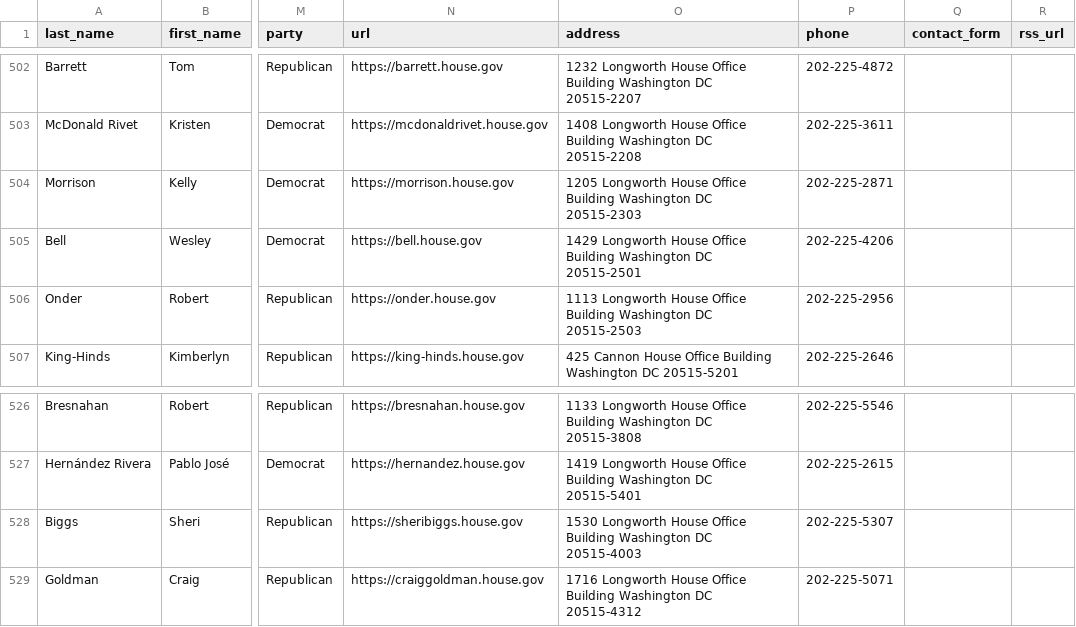
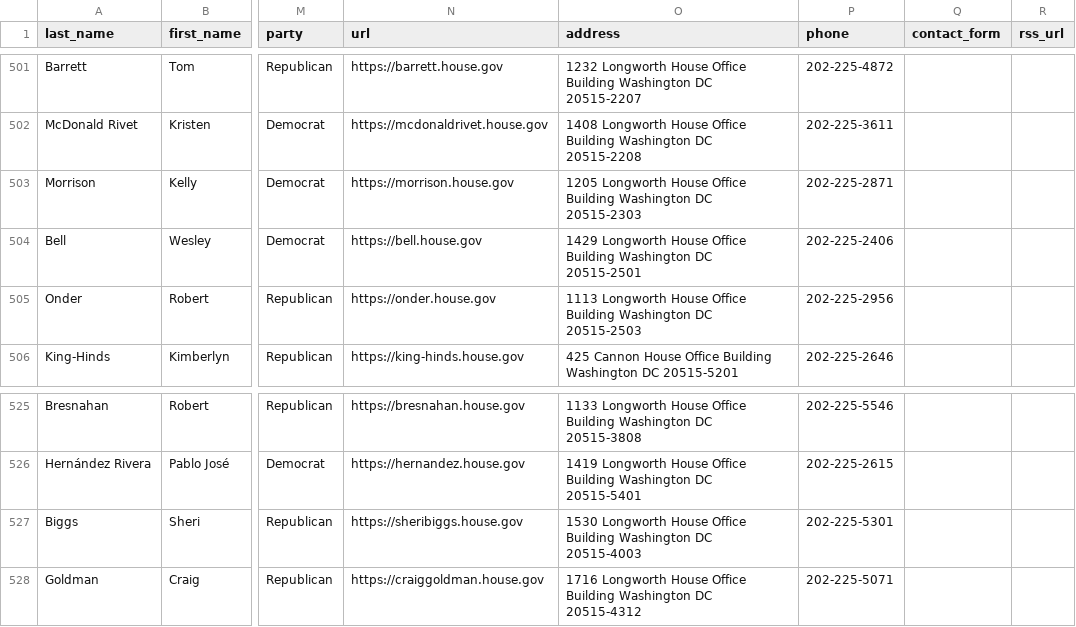
Before and after one commit to unitedstates/congress-legislators, a CSV file: legislators-current.csv, drawn as a sheet; only a part is shown, gaps mark what is left out; addresses are those after the commit; the diff covers the shown part only; the diff names each change by its address in the sheet, - before the commit and + after, or states it on an @@ line.

```diff
--- a/legislators-current.csv
+++ b/legislators-current.csv
-P504 (phone): 202-225-4206
+P504 (phone): 202-225-2406
-P527 (phone): 202-225-5307
+P527 (phone): 202-225-5301
```
Also changed, not shown: 2 added rows, 1 removed row and 8 edited cells elsewhere in this file, legislators-district-offices.csv, 11 other files.
